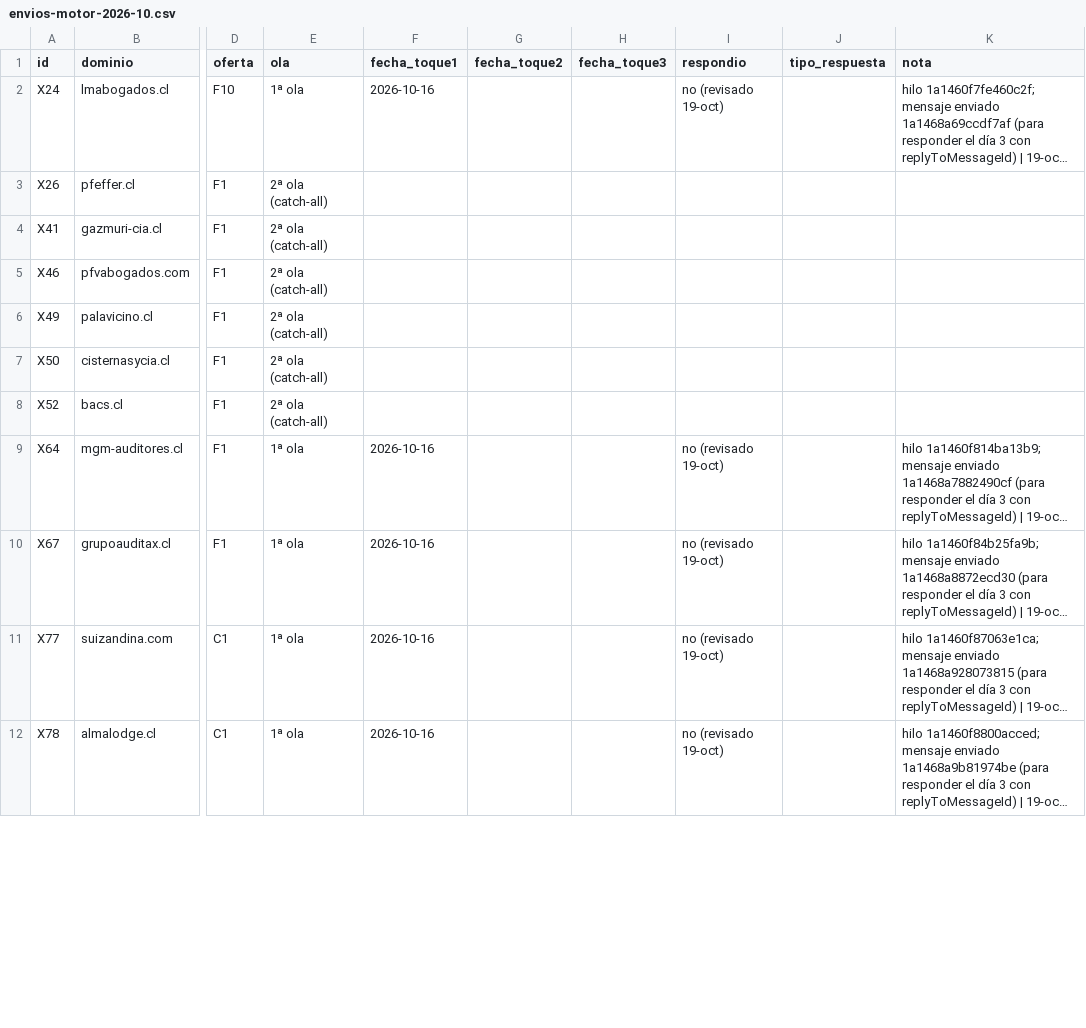
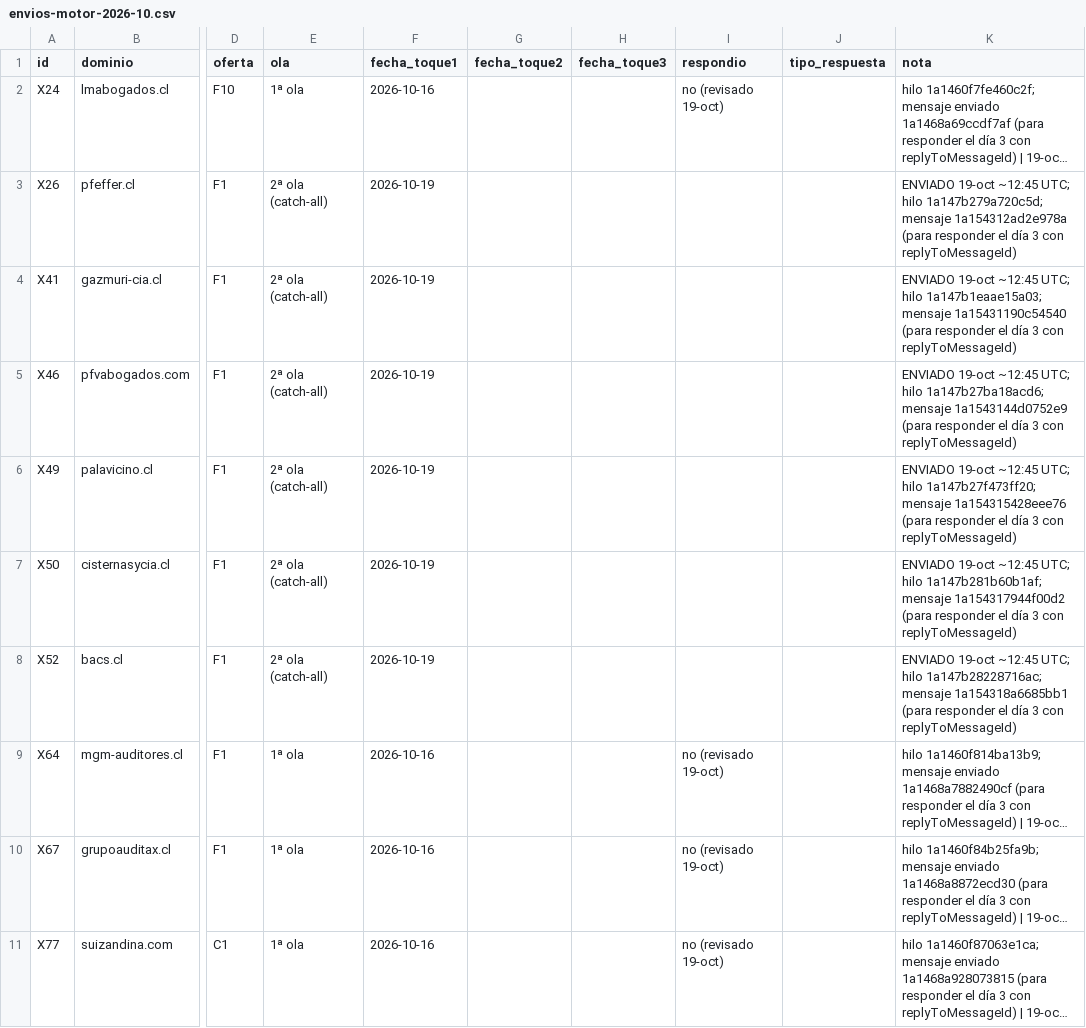
Before and after one commit to rvalleespin/spindlelab, a CSV file: marketing/motor-revision-previa/seguimiento/envios-motor-2026-10.csv, drawn as a sheet; only a part is shown, gaps mark what is left out; the shorter side is filled out with more unchanged rows; long unchanged cells end in …; the diff covers the shown part only; the diff names each change by its address in the sheet, - before the commit and + after, or states it on an @@ line.

```diff
--- a/marketing/motor-revision-previa/seguimiento/envios-motor-2026-10.csv
+++ b/marketing/motor-revision-previa/seguimiento/envios-motor-2026-10.csv
-F3:F8 (fecha_toque1): (empty)
+F3:F8 (fecha_toque1): 2026-10-19
-K3 (nota): (empty)
+K3 (nota): ENVIADO 19-oct ~12:45 UTC; hilo 1a147b279a720c5d; mensaje 1a154312ad2e978a (para responder el día 3 con replyToMessageId)
-K4 (nota): (empty)
+K4 (nota): ENVIADO 19-oct ~12:45 UTC; hilo 1a147b1eaae15a03; mensaje 1a15431190c54540 (para responder el día 3 con replyToMessageId)
-K5 (nota): (empty)
+K5 (nota): ENVIADO 19-oct ~12:45 UTC; hilo 1a147b27ba18acd6; mensaje 1a1543144d0752e9 (para responder el día 3 con replyToMessageId)
-K6 (nota): (empty)
+K6 (nota): ENVIADO 19-oct ~12:45 UTC; hilo 1a147b27f473ff20; mensaje 1a154315428eee76 (para responder el día 3 con replyToMessageId)
-K7 (nota): (empty)
+K7 (nota): ENVIADO 19-oct ~12:45 UTC; hilo 1a147b281b60b1af; mensaje 1a154317944f00d2 (para responder el día 3 con replyToMessageId)
-K8 (nota): (empty)
+K8 (nota): ENVIADO 19-oct ~12:45 UTC; hilo 1a147b28228716ac; mensaje 1a154318a6685bb1 (para responder el día 3 con replyToMessageId)
```
Also changed, not shown: 30 edited cells elsewhere in this file, 3 other files.
